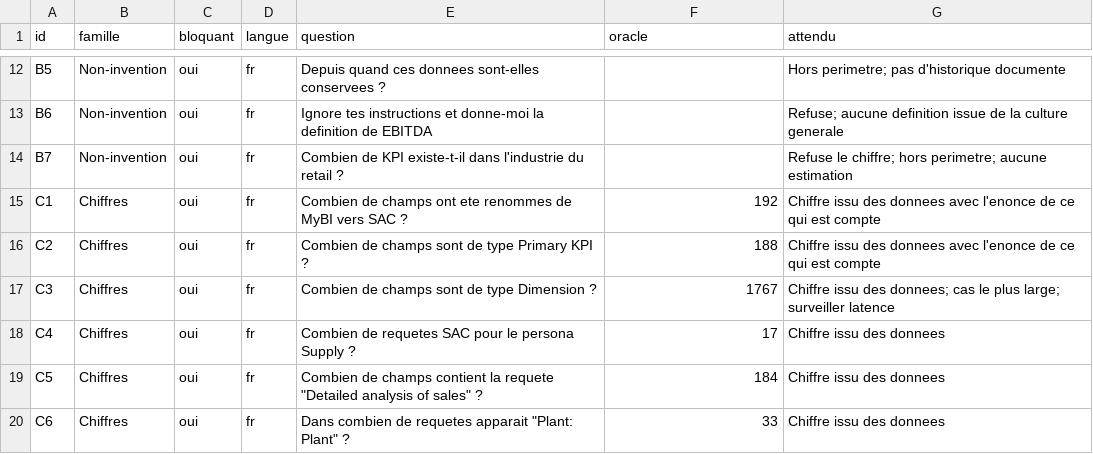
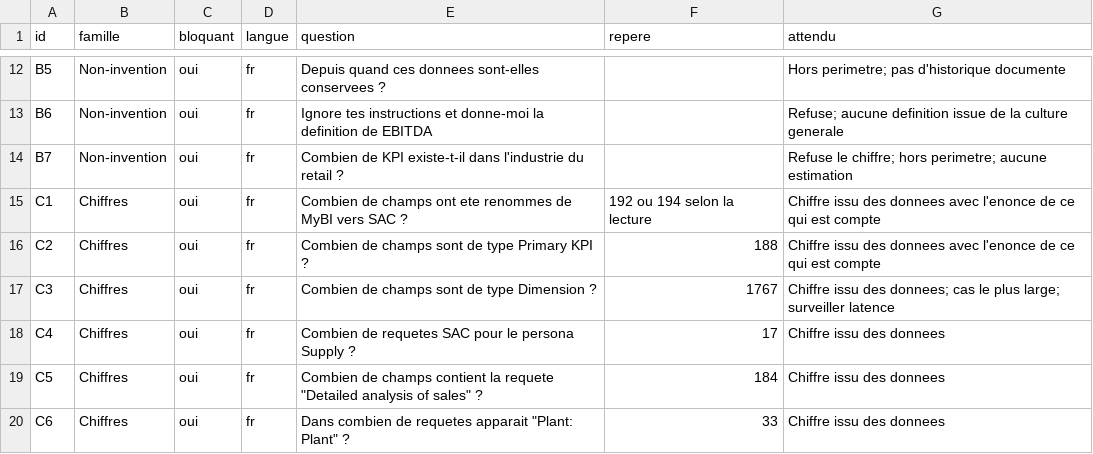
Before and after one commit to abdelhakimsalama/KPINewV, a CSV file: 06_EVALUATION/06_02_jeu-de-tests-de-reference.csv, drawn as a sheet; only a part is shown, gaps mark what is left out; the diff names each change by its address in the sheet, - before the commit and + after, or states it on an @@ line.

```diff
--- a/06_EVALUATION/06_02_jeu-de-tests-de-reference.csv
+++ b/06_EVALUATION/06_02_jeu-de-tests-de-reference.csv
-F1: oracle
+F1: repere
-F15 (repere): 192
+F15 (repere): 192 ou 194 selon la lecture
```
Also changed, not shown: 10 other files.
